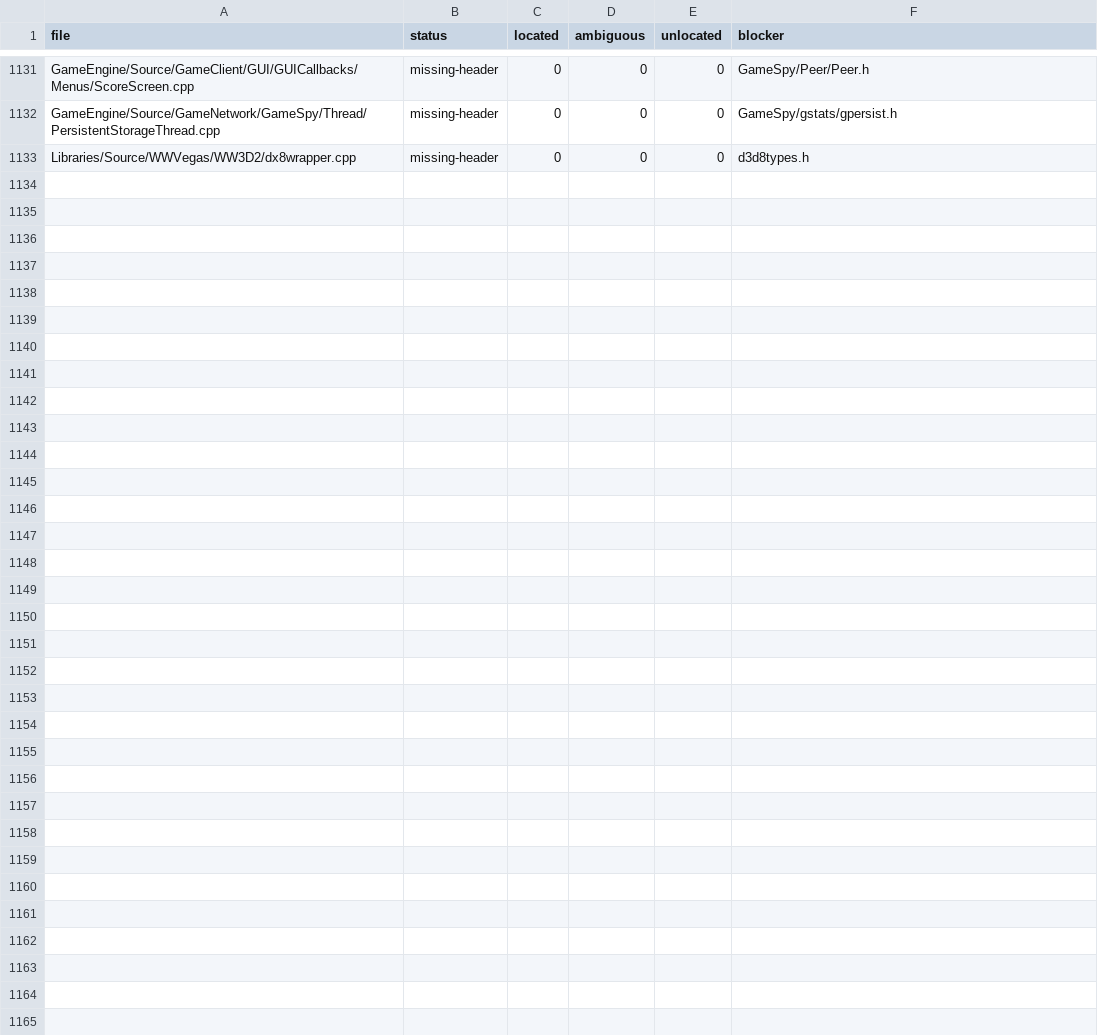
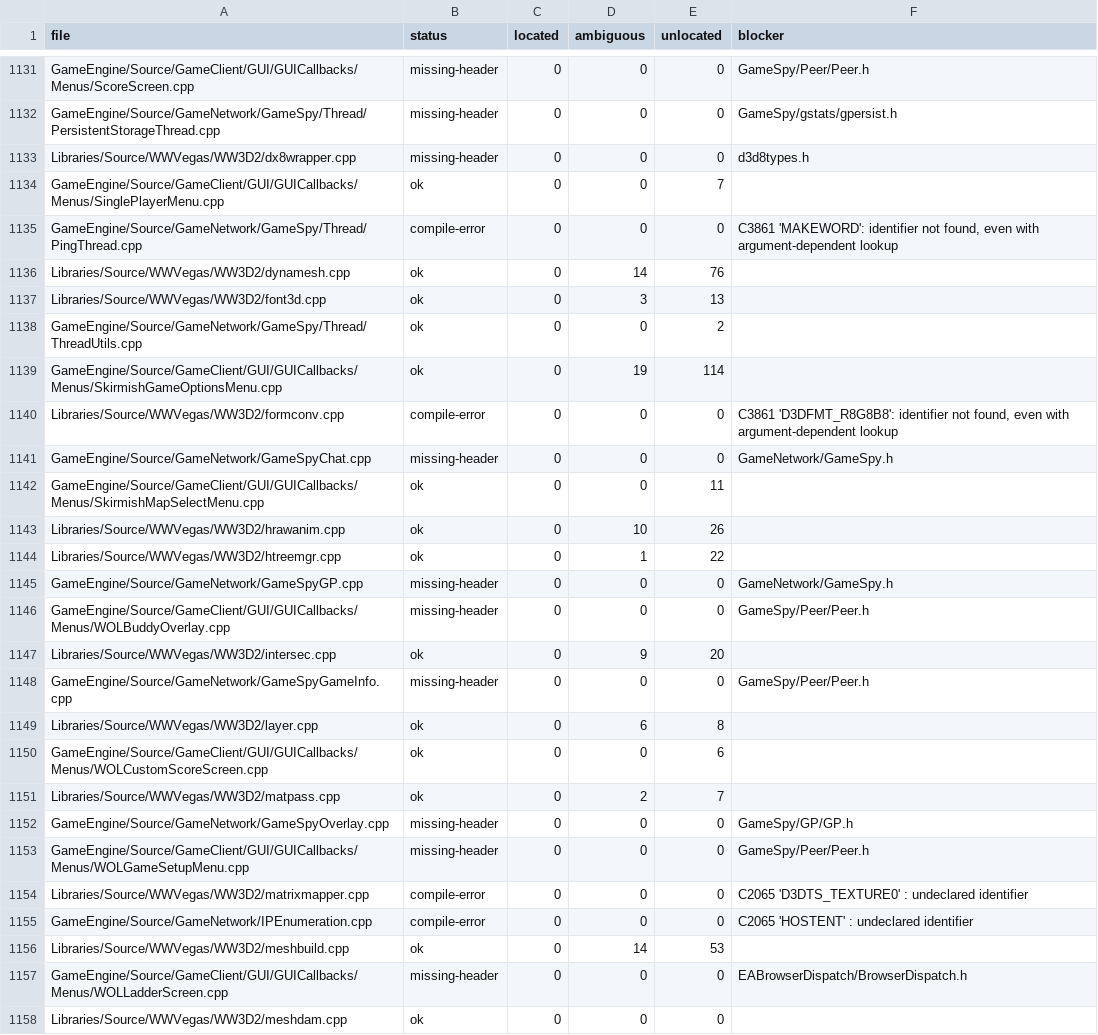
Before and after one commit to dginovker/Open-BFME, a CSV file: reverse/zh_sweep/report.csv, drawn as a sheet; only a part is shown, gaps mark what is left out.

Commit message:
Land DownloadManager from GeneralsMD (2 functions); add HRESULT/S_OK and lstrcmpi sweep shims

```diff
--- a/reverse/zh_sweep/report.csv
+++ b/reverse/zh_sweep/report.csv
@@ -1133 +1133,26 @@ GameEngine/Source/GameNetwork/GameSpy/Thread/PersistentStorageThread.cpp,missing
 Libraries/Source/WWVegas/WW3D2/dx8wrapper.cpp,missing-header,0,0,0,d3d8types.h
+GameEngine/Source/GameClient/GUI/GUICallbacks/Menus/SinglePlayerMenu.cpp,ok,0,0,7,
+GameEngine/Source/GameNetwork/GameSpy/Thread/PingThread.cpp,compile-error,0,0,0,"C3861 'MAKEWORD': identifier not found, even with argument-dependent lookup"
+Libraries/Source/WWVegas/WW3D2/dynamesh.cpp,ok,0,14,76,
+Libraries/Source/WWVegas/WW3D2/font3d.cpp,ok,0,3,13,
+GameEngine/Source/GameNetwork/GameSpy/Thread/ThreadUtils.cpp,ok,0,0,2,
+GameEngine/Source/GameClient/GUI/GUICallbacks/Menus/SkirmishGameOptionsMenu.cpp,ok,0,19,114,
+Libraries/Source/WWVegas/WW3D2/formconv.cpp,compile-error,0,0,0,"C3861 'D3DFMT_R8G8B8': identifier not found, even with argument-dependent lookup"
+GameEngine/Source/GameNetwork/GameSpyChat.cpp,missing-header,0,0,0,GameNetwork/GameSpy.h
+GameEngine/Source/GameClient/GUI/GUICallbacks/Menus/SkirmishMapSelectMenu.cpp,ok,0,0,11,
+Libraries/Source/WWVegas/WW3D2/hrawanim.cpp,ok,0,10,26,
+Libraries/Source/WWVegas/WW3D2/htreemgr.cpp,ok,0,1,22,
+GameEngine/Source/GameNetwork/GameSpyGP.cpp,missing-header,0,0,0,GameNetwork/GameSpy.h
+GameEngine/Source/GameClient/GUI/GUICallbacks/Menus/WOLBuddyOverlay.cpp,missing-header,0,0,0,GameSpy/Peer/Peer.h
+Libraries/Source/WWVegas/WW3D2/intersec.cpp,ok,0,9,20,
+GameEngine/Source/GameNetwork/GameSpyGameInfo.cpp,missing-header,0,0,0,GameSpy/Peer/Peer.h
+Libraries/Source/WWVegas/WW3D2/layer.cpp,ok,0,6,8,
+GameEngine/Source/GameClient/GUI/GUICallbacks/Menus/WOLCustomScoreScreen.cpp,ok,0,0,6,
+Libraries/Source/WWVegas/WW3D2/matpass.cpp,ok,0,2,7,
+GameEngine/Source/GameNetwork/GameSpyOverlay.cpp,missing-header,0,0,0,GameSpy/GP/GP.h
+GameEngine/Source/GameClient/GUI/GUICallbacks/Menus/WOLGameSetupMenu.cpp,missing-header,0,0,0,GameSpy/Peer/Peer.h
+Libraries/Source/WWVegas/WW3D2/matrixmapper.cpp,compile-error,0,0,0,C2065 'D3DTS_TEXTURE0' : undeclared identifier
+GameEngine/Source/GameNetwork/IPEnumeration.cpp,compile-error,0,0,0,C2065 'HOSTENT' : undeclared identifier
+Libraries/Source/WWVegas/WW3D2/meshbuild.cpp,ok,0,14,53,
+GameEngine/Source/GameClient/GUI/GUICallbacks/Menus/WOLLadderScreen.cpp,missing-header,0,0,0,EABrowserDispatch/BrowserDispatch.h
+Libraries/Source/WWVegas/WW3D2/meshdam.cpp,ok,0,0,0,
```
Also changed, not shown: reverse/functions.csv, reverse/symbols.csv, 3 other files.
